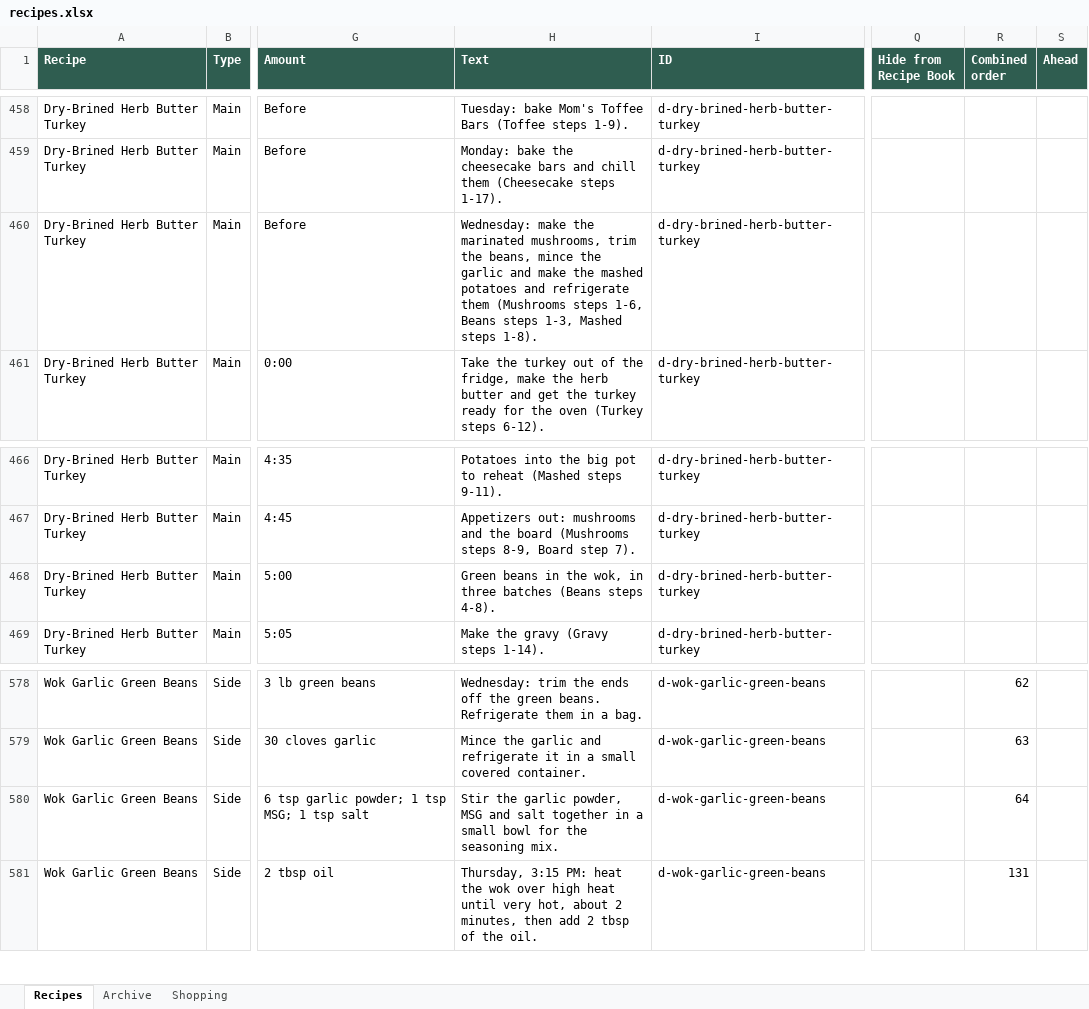
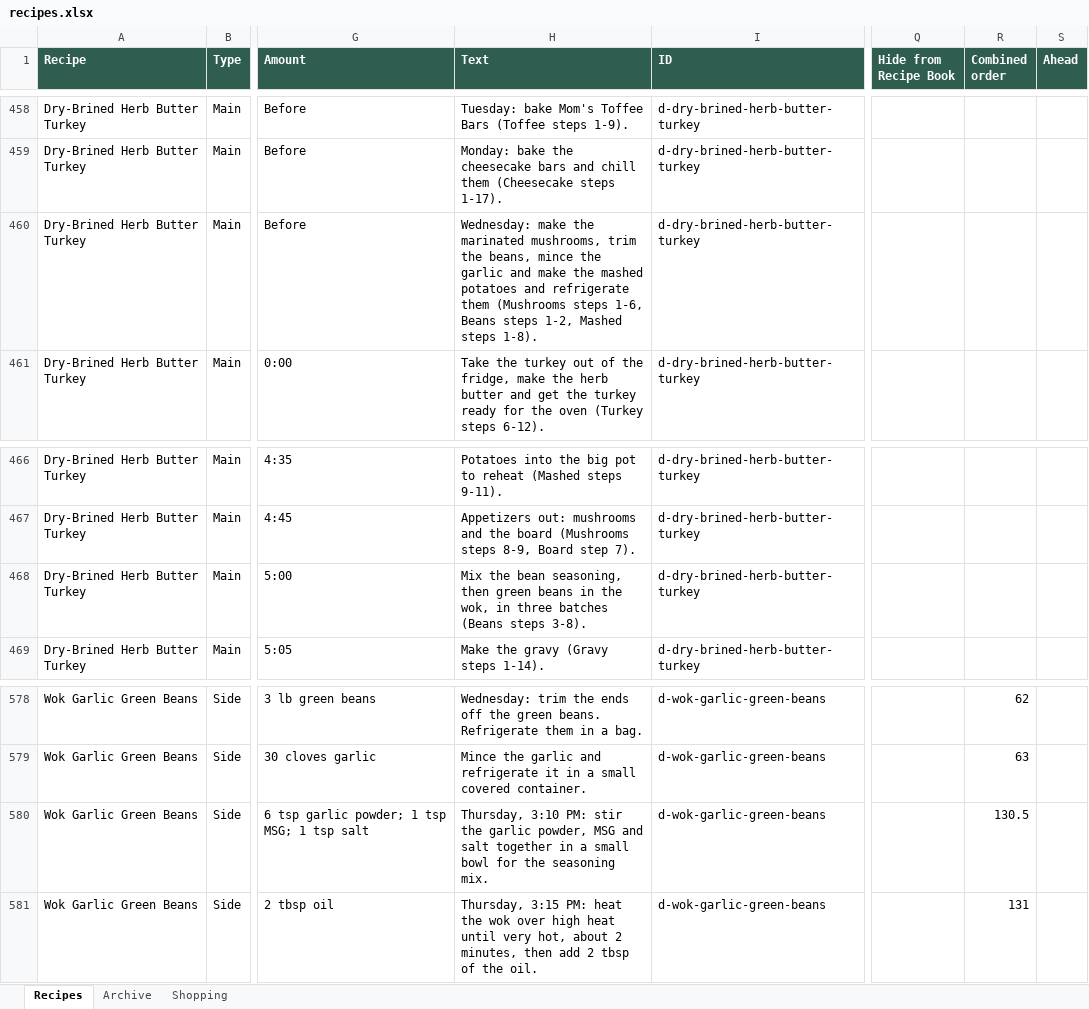
Before and after one commit to entquine/Recipes, an Excel workbook: recipes.xlsx, sheet Recipes, drawn as a sheet; only a part is shown, gaps mark what is left out; values as stored, in another font and other column widths than the file's, no borders; the diff names each change by its address in the sheet, - before the commit and + after, or states it on an @@ line.

```diff
--- a/recipes.xlsx (sheet Recipes)
+++ b/recipes.xlsx (sheet Recipes)
-H460 (Text): …Beans steps 1-3, Mashed steps…
+H460 (Text): …Beans steps 1-2, Mashed steps…
-H468 (Text): Green beans in the wok, in three batches (Beans steps 4-8).
+H468 (Text): Mix the bean seasoning, then green beans in the wok, in three batches (Beans steps 3-8).
-H580 (Text): Stir the garlic…
+H580 (Text): Thursday, 3:10 PM: stir the garlic…
-R580 (Combined order): 64
+R580 (Combined order): 130.5
```
